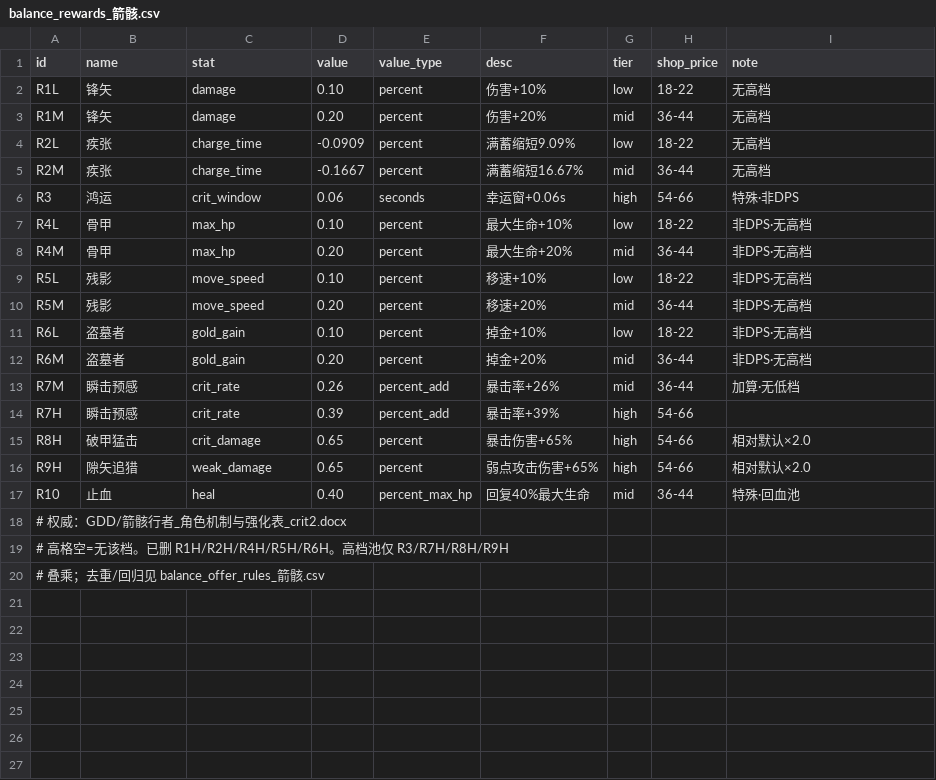
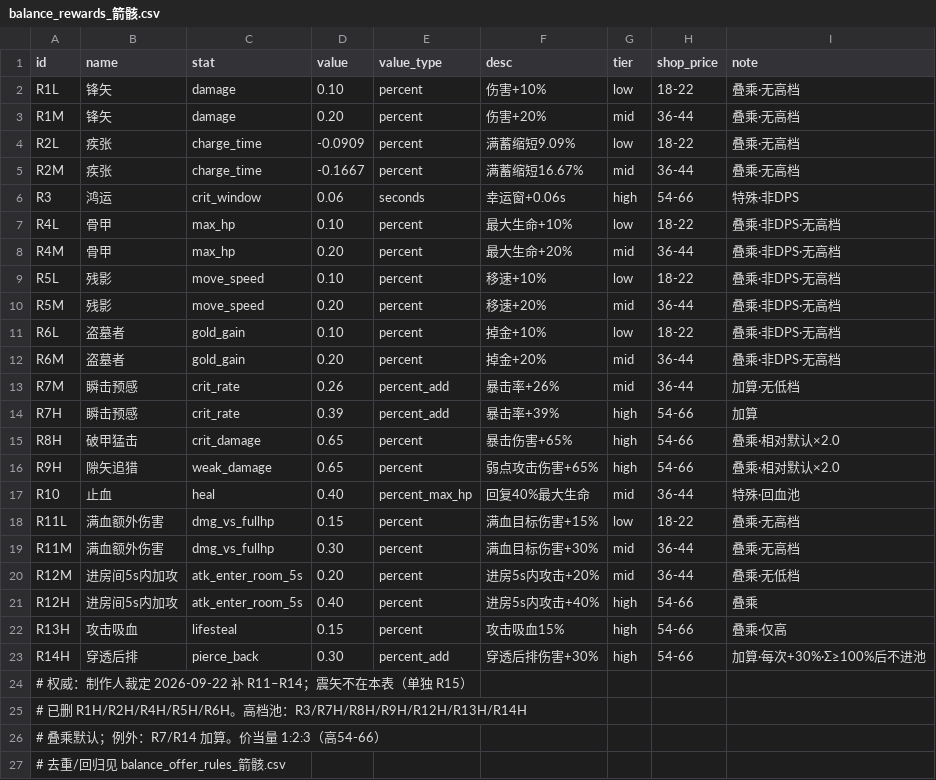
Before and after one commit to simple032/RogueShooter, a CSV file: Assets/StreamingAssets/BalanceCrit2/balance_rewards_箭骸.csv, drawn as a sheet.

```diff
--- a/Assets/StreamingAssets/BalanceCrit2/balance_rewards_箭骸.csv
+++ b/Assets/StreamingAssets/BalanceCrit2/balance_rewards_箭骸.csv
@@ -1,20 +1,27 @@
 id,name,stat,value,value_type,desc,tier,shop_price,note
-R1L,锋矢,damage,0.10,percent,伤害+10%,low,18-22,无高档
-R1M,锋矢,damage,0.20,percent,伤害+20%,mid,36-44,无高档
-R2L,疾张,charge_time,-0.0909,percent,满蓄缩短9.09%,low,18-22,无高档
-R2M,疾张,charge_time,-0.1667,percent,满蓄缩短16.67%,mid,36-44,无高档
+R1L,锋矢,damage,0.10,percent,伤害+10%,low,18-22,叠乘·无高档
+R1M,锋矢,damage,0.20,percent,伤害+20%,mid,36-44,叠乘·无高档
+R2L,疾张,charge_time,-0.0909,percent,满蓄缩短9.09%,low,18-22,叠乘·无高档
+R2M,疾张,charge_time,-0.1667,percent,满蓄缩短16.67%,mid,36-44,叠乘·无高档
 R3,鸿运,crit_window,0.06,seconds,幸运窗+0.06s,high,54-66,特殊·非DPS
-R4L,骨甲,max_hp,0.10,percent,最大生命+10%,low,18-22,非DPS·无高档
-R4M,骨甲,max_hp,0.20,percent,最大生命+20%,mid,36-44,非DPS·无高档
-R5L,残影,move_speed,0.10,percent,移速+10%,low,18-22,非DPS·无高档
-R5M,残影,move_speed,0.20,percent,移速+20%,mid,36-44,非DPS·无高档
-R6L,盗墓者,gold_gain,0.10,percent,掉金+10%,low,18-22,非DPS·无高档
-R6M,盗墓者,gold_gain,0.20,percent,掉金+20%,mid,36-44,非DPS·无高档
+R4L,骨甲,max_hp,0.10,percent,最大生命+10%,low,18-22,叠乘·非DPS·无高档
+R4M,骨甲,max_hp,0.20,percent,最大生命+20%,mid,36-44,叠乘·非DPS·无高档
+R5L,残影,move_speed,0.10,percent,移速+10%,low,18-22,叠乘·非DPS·无高档
+R5M,残影,move_speed,0.20,percent,移速+20%,mid,36-44,叠乘·非DPS·无高档
+R6L,盗墓者,gold_gain,0.10,percent,掉金+10%,low,18-22,叠乘·非DPS·无高档
+R6M,盗墓者,gold_gain,0.20,percent,掉金+20%,mid,36-44,叠乘·非DPS·无高档
 R7M,瞬击预感,crit_rate,0.26,percent_add,暴击率+26%,mid,36-44,加算·无低档
-R7H,瞬击预感,crit_rate,0.39,percent_add,暴击率+39%,high,54-66,
-R8H,破甲猛击,crit_damage,0.65,percent,暴击伤害+65%,high,54-66,相对默认×2.0
-R9H,隙矢追猎,weak_damage,0.65,percent,弱点攻击伤害+65%,high,54-66,相对默认×2.0
+R7H,瞬击预感,crit_rate,0.39,percent_add,暴击率+39%,high,54-66,加算
+R8H,破甲猛击,crit_damage,0.65,percent,暴击伤害+65%,high,54-66,叠乘·相对默认×2.0
+R9H,隙矢追猎,weak_damage,0.65,percent,弱点攻击伤害+65%,high,54-66,叠乘·相对默认×2.0
 R10,止血,heal,0.40,percent_max_hp,回复40%最大生命,mid,36-44,特殊·回血池
-# 权威：GDD/箭骸行者_角色机制与强化表_crit2.docx
-# 高格空=无该档。已删 R1H/R2H/R4H/R5H/R6H。高档池仅 R3/R7H/R8H/R9H
-# 叠乘；去重/回归见 balance_offer_rules_箭骸.csv
+R11L,满血额外伤害,dmg_vs_fullhp,0.15,percent,满血目标伤害+15%,low,18-22,叠乘·无高档
+R11M,满血额外伤害,dmg_vs_fullhp,0.30,percent,满血目标伤害+30%,mid,36-44,叠乘·无高档
+R12M,进房间5s内加攻,atk_enter_room_5s,0.20,percent,进房5s内攻击+20%,mid,36-44,叠乘·无低档
+R12H,进房间5s内加攻,atk_enter_room_5s,0.40,percent,进房5s内攻击+40%,high,54-66,叠乘
+R13H,攻击吸血,lifesteal,0.15,percent,攻击吸血15%,high,54-66,叠乘·仅高
+R14H,穿透后排,pierce_back,0.30,percent_add,穿透后排伤害+30%,high,54-66,加算·每次+30%·Σ≥100%后不进池
+# 权威：制作人裁定 2026-09-22 补 R11–R14；震矢不在本表（单独 R15）
+# 已删 R1H/R2H/R4H/R5H/R6H。高档池：R3/R7H/R8H/R9H/R12H/R13H/R14H
+# 叠乘默认；例外：R7/R14 加算。价当量 1:2:3（高54-66）
+# 去重/回归见 balance_offer_rules_箭骸.csv
```
Also changed, not shown: Assets/StreamingAssets/BalanceCrit2/balance_crit2_sync_evidence.csv, 12 other files.
